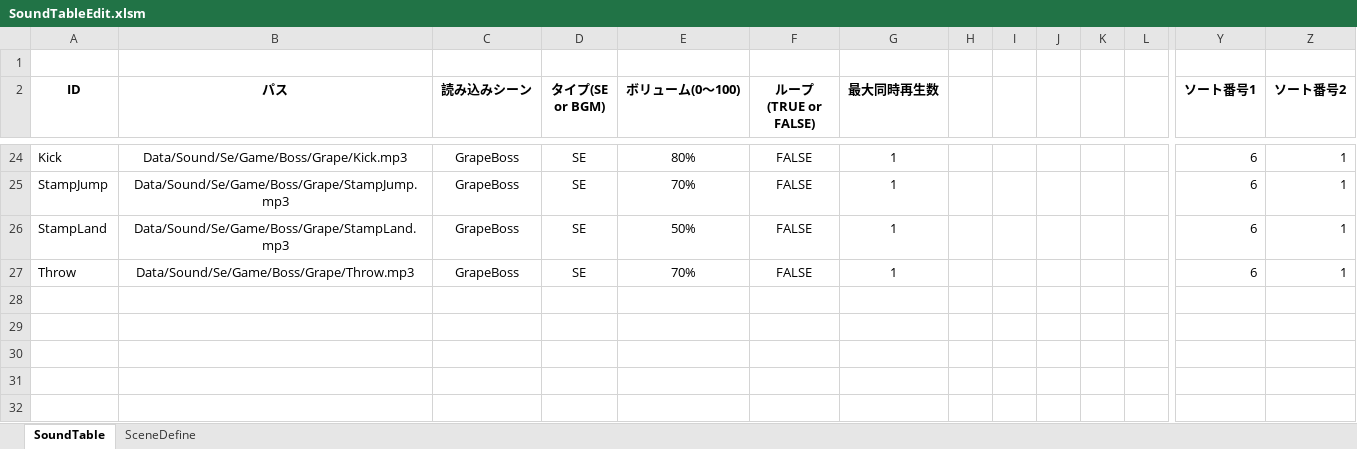
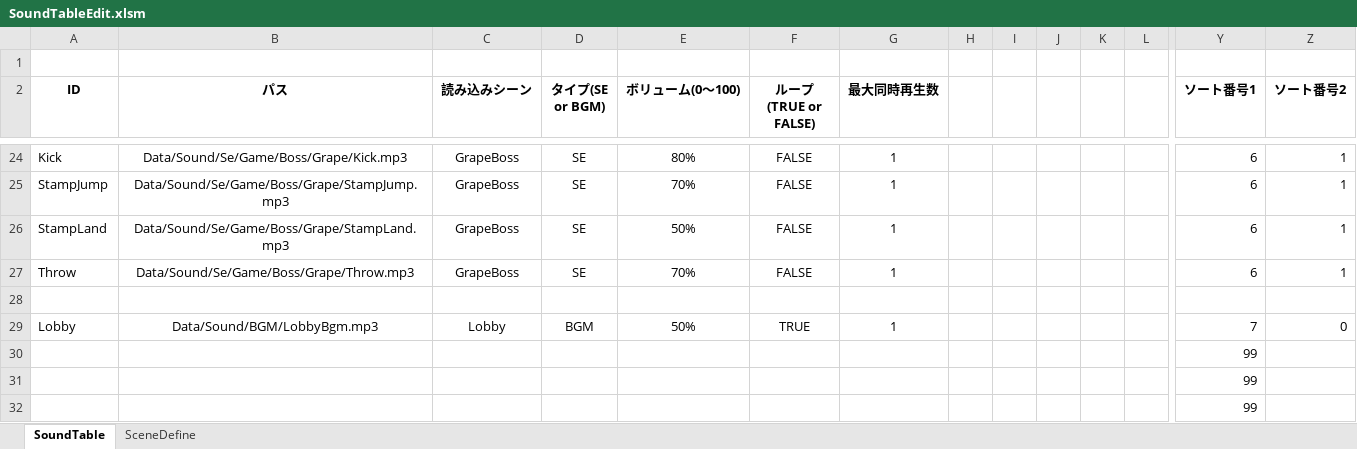
Before and after one commit to Hiro-317/2026_Summer_GameDev, an Excel workbook: Project/Data/Sound/SoundTableEdit.xlsm, sheet SoundTable, drawn as a sheet; only a part is shown, gaps mark what is left out; values as stored, in another font and other column widths than the file's, no borders; charts and pictures not drawn; rows hold the shown columns only; the diff names each change by its address in the sheet, - before the commit and + after, or states it on an @@ line.

Commit message:
LobbyBGM追加

```diff
--- a/Project/Data/Sound/SoundTableEdit.xlsm (sheet SoundTable)
+++ b/Project/Data/Sound/SoundTableEdit.xlsm (sheet SoundTable)
+row 28: (empty)
+row 29: Lobby | Data/Sound/BGM/LobbyBgm.mp3 | Lobby | BGM | 50% | TRUE | 1 |  |  |  |  |  | 7 | 0
+row 30:  |  |  |  |  |  |  |  |  |  |  |  | 99
+row 31:  |  |  |  |  |  |  |  |  |  |  |  | 99
+row 32:  |  |  |  |  |  |  |  |  |  |  |  | 99
```
Also changed, not shown: sheet SceneDefine, 3 other files.
